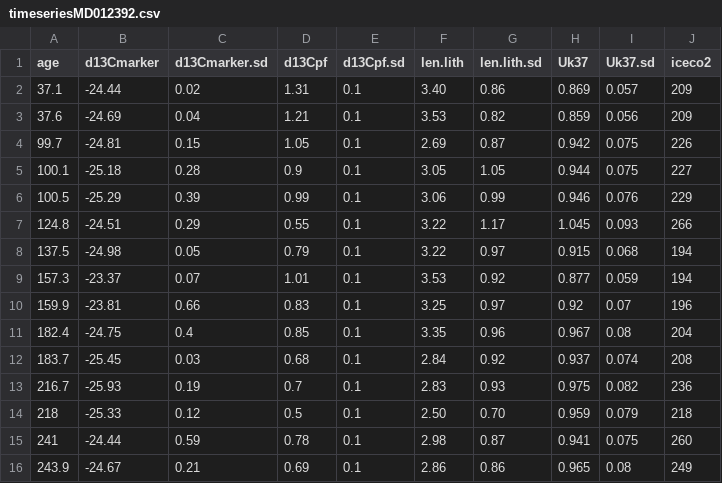
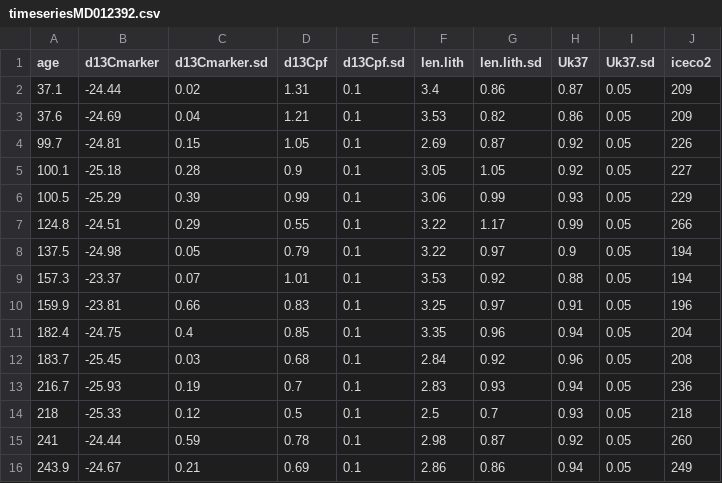
Before and after one commit to SPATIAL-Lab/phyto, a CSV file: data/timeseriesMD012392.csv, drawn as a sheet; only a part is shown; the diff covers the shown part only.

```diff
--- a/data/timeseriesMD012392.csv
+++ b/data/timeseriesMD012392.csv
@@ -2,15 +2,15 @@
-37.1,-24.44,0.02,1.31,0.1,3.40,0.86,0.869,0.057,209,,
-37.6,-24.69,0.04,1.21,0.1,3.53,0.82,0.859,0.056,209,,
-99.7,-24.81,0.15,1.05,0.1,2.69,0.87,0.942,0.075,226,,
-100.1,-25.18,0.28,0.9,0.1,3.05,1.05,0.944,0.075,227,,
-100.5,-25.29,0.39,0.99,0.1,3.06,0.99,0.946,0.076,229,,
-124.8,-24.51,0.29,0.55,0.1,3.22,1.17,1.045,0.093,266,,
-137.5,-24.98,0.05,0.79,0.1,3.22,0.97,0.915,0.068,194,,
-157.3,-23.37,0.07,1.01,0.1,3.53,0.92,0.877,0.059,194,,
-159.9,-23.81,0.66,0.83,0.1,3.25,0.97,0.92,0.07,196,,
-182.4,-24.75,0.4,0.85,0.1,3.35,0.96,0.967,0.08,204,,
-183.7,-25.45,0.03,0.68,0.1,2.84,0.92,0.937,0.074,208,,
-216.7,-25.93,0.19,0.7,0.1,2.83,0.93,0.975,0.082,236,,
-218,-25.33,0.12,0.5,0.1,2.50,0.70,0.959,0.079,218,,
-241,-24.44,0.59,0.78,0.1,2.98,0.87,0.941,0.075,260,,
-243.9,-24.67,0.21,0.69,0.1,2.86,0.86,0.965,0.08,249,,
+37.1,-24.44,0.02,1.31,0.1,3.4,0.86,0.87,0.05,209
+37.6,-24.69,0.04,1.21,0.1,3.53,0.82,0.86,0.05,209
+99.7,-24.81,0.15,1.05,0.1,2.69,0.87,0.92,0.05,226
+100.1,-25.18,0.28,0.9,0.1,3.05,1.05,0.92,0.05,227
+100.5,-25.29,0.39,0.99,0.1,3.06,0.99,0.93,0.05,229
+124.8,-24.51,0.29,0.55,0.1,3.22,1.17,0.99,0.05,266
+137.5,-24.98,0.05,0.79,0.1,3.22,0.97,0.9,0.05,194
+157.3,-23.37,0.07,1.01,0.1,3.53,0.92,0.88,0.05,194
+159.9,-23.81,0.66,0.83,0.1,3.25,0.97,0.91,0.05,196
+182.4,-24.75,0.4,0.85,0.1,3.35,0.96,0.94,0.05,204
+183.7,-25.45,0.03,0.68,0.1,2.84,0.92,0.96,0.05,208
+216.7,-25.93,0.19,0.7,0.1,2.83,0.93,0.94,0.05,236
+218,-25.33,0.12,0.5,0.1,2.5,0.7,0.93,0.05,218
+241,-24.44,0.59,0.78,0.1,2.98,0.87,0.92,0.05,260
+243.9,-24.67,0.21,0.69,0.1,2.86,0.86,0.94,0.05,249
```
Also changed, not shown: 23 edited cells elsewhere in this file, data/timeseries688B.csv, data/timeseries925.csv, 10 other files.
